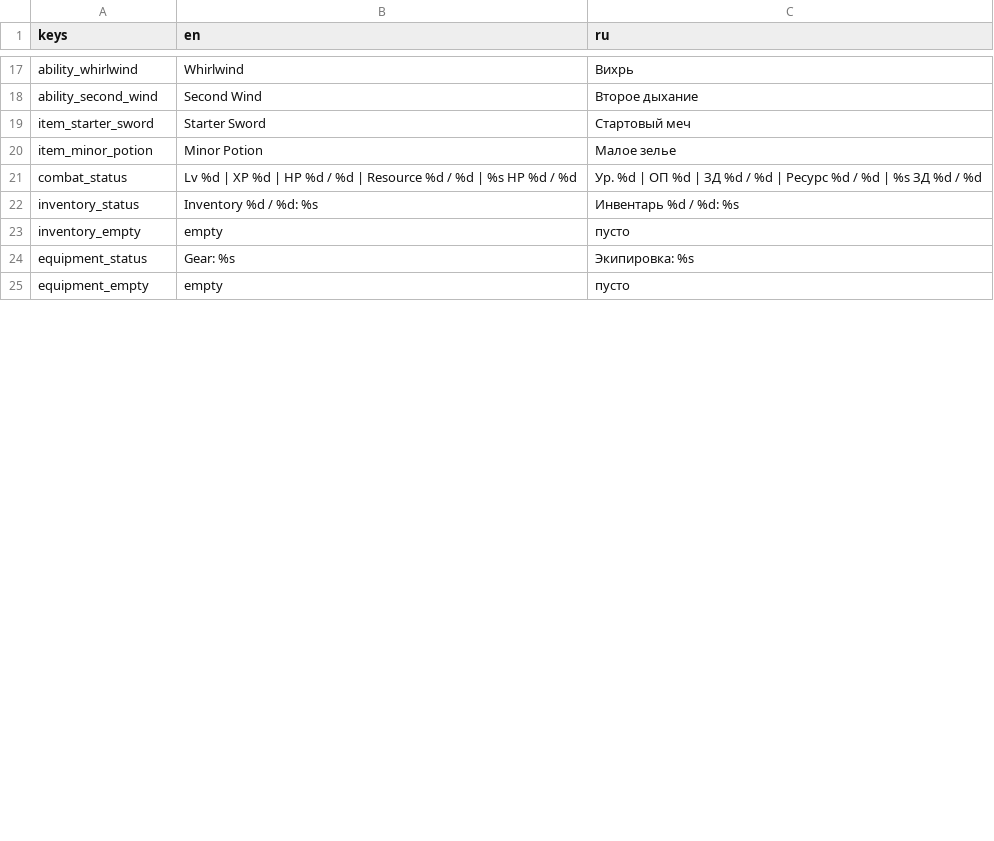
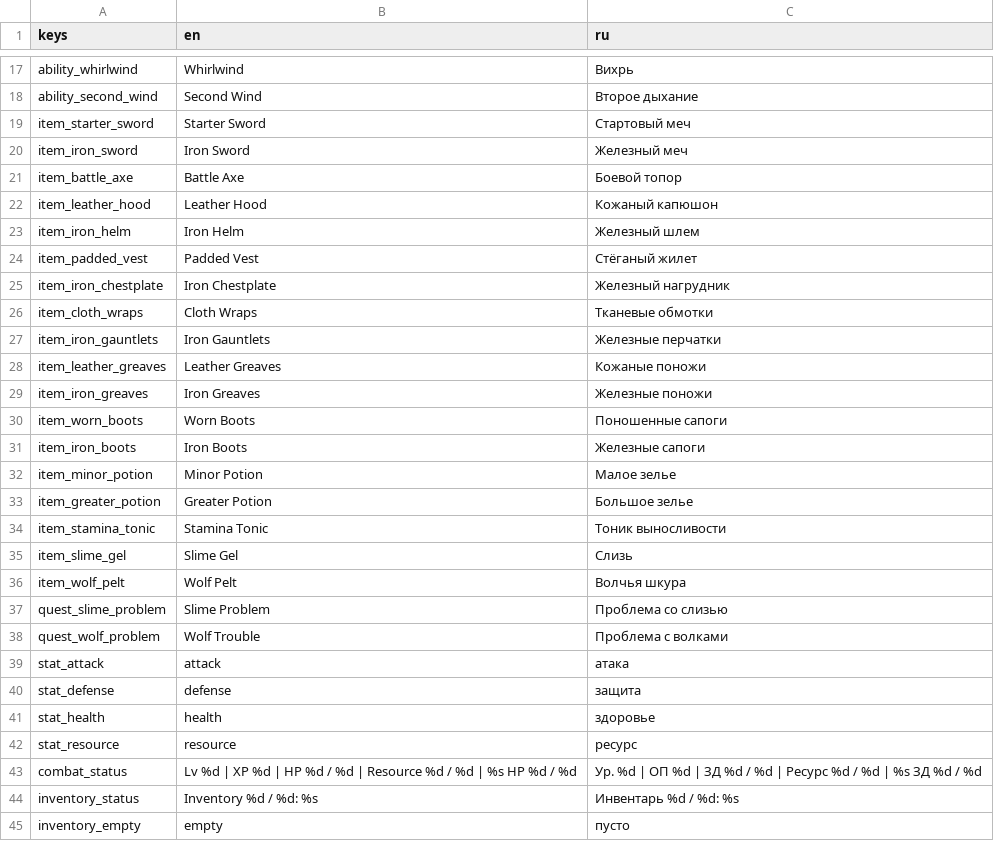
Before and after one commit to mikorao1996-lab/mmorpg3D, a CSV file: resources/translations/bootstrap.csv, drawn as a sheet; only a part is shown, gaps mark what is left out; the shorter side is filled out with more unchanged rows; the diff covers the shown part only.

Commit message:
feat: complete the items and equipment gameplay loop
The vertical slice had only two items and a temporary G/H shortcut that
equipped the first matching item. This change turns the item loop into a real
gameplay feature and keeps the server authoritative over it.

Content and data
- Item catalog grows from 2 to 18 items: three weapons, armor for all six
  slots, three consumables with real effects, and two quest items.
- Mob loot tables now spread the equipment slots across the slime, the wolf
  and the mini-boss; the quest rewards cover the remaining slots.
- The registry validates consumable effects and caps item level requirements
  at the character level cap.

Server
- Loot, equipment and consumable rules move into server/systems/, so
  server_zone.gd keeps only simulation and snapshot ownership (664 -> 460
  lines) and matches the mandated repository layout.
- New USE_ITEM / ITEM_USE_RESULT protocol pair (version 6): the server
  resolves the item, checks ownership and type, applies the configured heal
  or resource effect, and never wastes a potion at full health.
- The client resolves the server address and port from simulation.json, with
  MMORPG3D_SERVER_ADDRESS / MMORPG3D_SERVER_PORT overrides for remote play.

Client
- New inventory panel: six gear slots, carried items, level requirements,
  stat bonuses, and per-item equip / unequip / use actions. The panel only
  renders the authoritative snapshot and only requests server actions.
- The temporary G/H "first matching item" shortcuts are removed.

Tests and docs
- New unit checks for the item catalog, consumable use, and the panel itself;
  the network loopback covers the item-use rejections, and a new client UI
  loopback verifies that a snapshot reaches the panel and that a use request
  travels back to the server.
- protocol.md, data_registries.md, plan.md and README updated for version 6.

```diff
--- a/resources/translations/bootstrap.csv
+++ b/resources/translations/bootstrap.csv
@@ -19,3 +19,25 @@ ability_second_wind,"Second Wind","Второе дыхание"
 item_starter_sword,"Starter Sword","Стартовый меч"
+item_iron_sword,"Iron Sword","Железный меч"
+item_battle_axe,"Battle Axe","Боевой топор"
+item_leather_hood,"Leather Hood","Кожаный капюшон"
+item_iron_helm,"Iron Helm","Железный шлем"
+item_padded_vest,"Padded Vest","Стёганый жилет"
+item_iron_chestplate,"Iron Chestplate","Железный нагрудник"
+item_cloth_wraps,"Cloth Wraps","Тканевые обмотки"
+item_iron_gauntlets,"Iron Gauntlets","Железные перчатки"
+item_leather_greaves,"Leather Greaves","Кожаные поножи"
+item_iron_greaves,"Iron Greaves","Железные поножи"
+item_worn_boots,"Worn Boots","Поношенные сапоги"
+item_iron_boots,"Iron Boots","Железные сапоги"
 item_minor_potion,"Minor Potion","Малое зелье"
+item_greater_potion,"Greater Potion","Большое зелье"
+item_stamina_tonic,"Stamina Tonic","Тоник выносливости"
+item_slime_gel,"Slime Gel","Слизь"
+item_wolf_pelt,"Wolf Pelt","Волчья шкура"
+quest_slime_problem,"Slime Problem","Проблема со слизью"
+quest_wolf_problem,"Wolf Trouble","Проблема с волками"
+stat_attack,"attack","атака"
+stat_defense,"defense","защита"
+stat_health,"health","здоровье"
+stat_resource,"resource","ресурс"
 combat_status,"Lv %d | XP %d | HP %d / %d | Resource %d / %d | %s HP %d / %d","Ур. %d | ОП %d | ЗД %d / %d | Ресурс %d / %d | %s ЗД %d / %d"
```
Also changed, not shown: 23 added rows, 2 removed rows and 4 edited cells elsewhere in this file, 44 other files.
